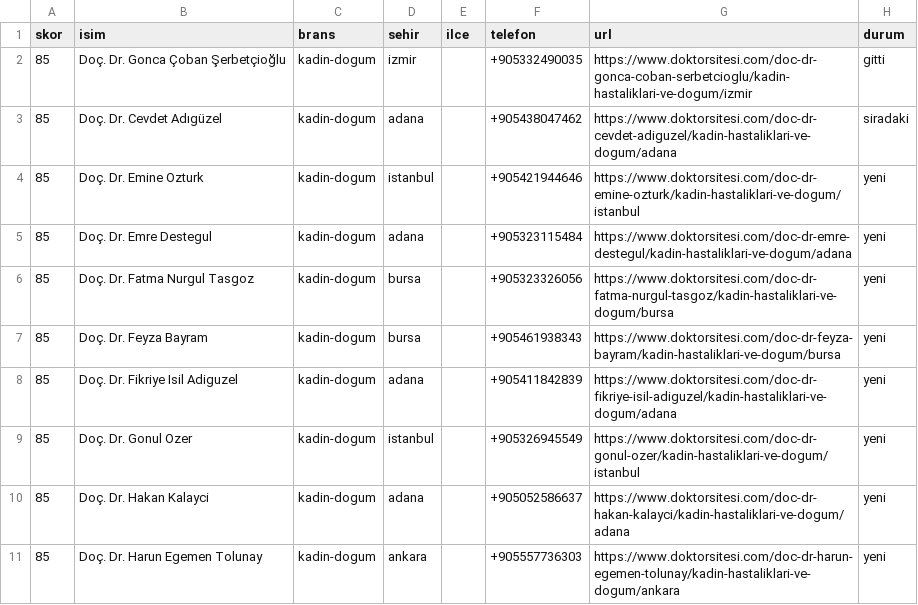
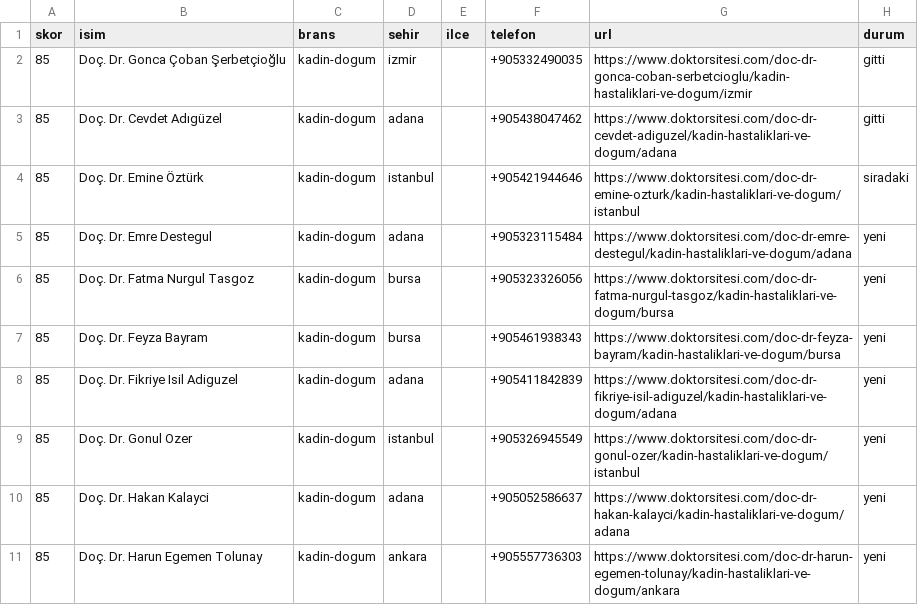
Before and after one commit to dreamturkiye/notya-ai, a CSV file: docs/growth/tr-whatsapp-wave4.csv, drawn as a sheet; only a part is shown.

```diff
--- a/docs/growth/tr-whatsapp-wave4.csv
+++ b/docs/growth/tr-whatsapp-wave4.csv
@@ -2,4 +2,4 @@ skor,isim,brans,sehir,ilce,telefon,url,durum
 85,Doç. Dr. Gonca Çoban Şerbetçioğlu,kadin-dogum,izmir,,+905332490035,https://www.doktorsitesi.com/doc-dr-gonca-coban-serbetcioglu/kadin-hastaliklari-ve-dogum/izmir,gitti
-85,Doç. Dr. Cevdet Adıgüzel,kadin-dogum,adana,,+905438047462,https://www.doktorsitesi.com/doc-dr-cevdet-adiguzel/kadin-hastaliklari-ve-dogum/adana,siradaki
-85,Doç. Dr. Emine Ozturk,kadin-dogum,istanbul,,+905421944646,https://www.doktorsitesi.com/doc-dr-emine-ozturk/kadin-hastaliklari-ve-dogum/istanbul,yeni
+85,Doç. Dr. Cevdet Adıgüzel,kadin-dogum,adana,,+905438047462,https://www.doktorsitesi.com/doc-dr-cevdet-adiguzel/kadin-hastaliklari-ve-dogum/adana,gitti
+85,Doç. Dr. Emine Öztürk,kadin-dogum,istanbul,,+905421944646,https://www.doktorsitesi.com/doc-dr-emine-ozturk/kadin-hastaliklari-ve-dogum/istanbul,siradaki
 85,Doç. Dr. Emre Destegul,kadin-dogum,adana,,+905323115484,https://www.doktorsitesi.com/doc-dr-emre-destegul/kadin-hastaliklari-ve-dogum/adana,yeni
```
Also changed, not shown: docs/growth/tr-outreach-ledger.csv.
